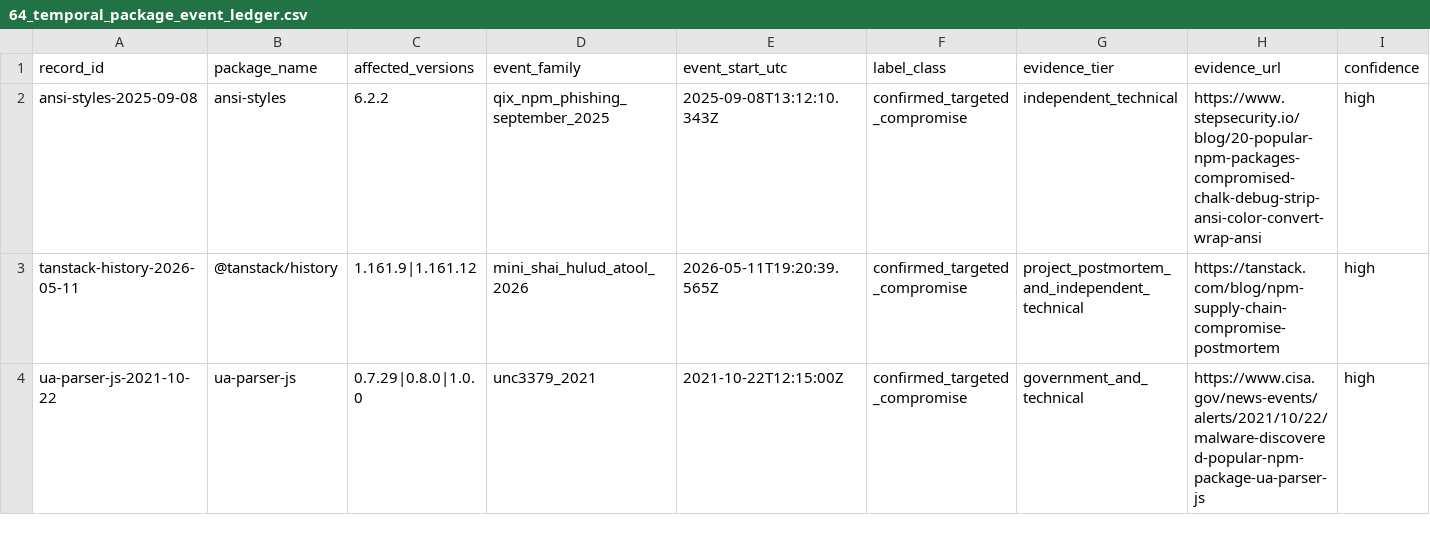
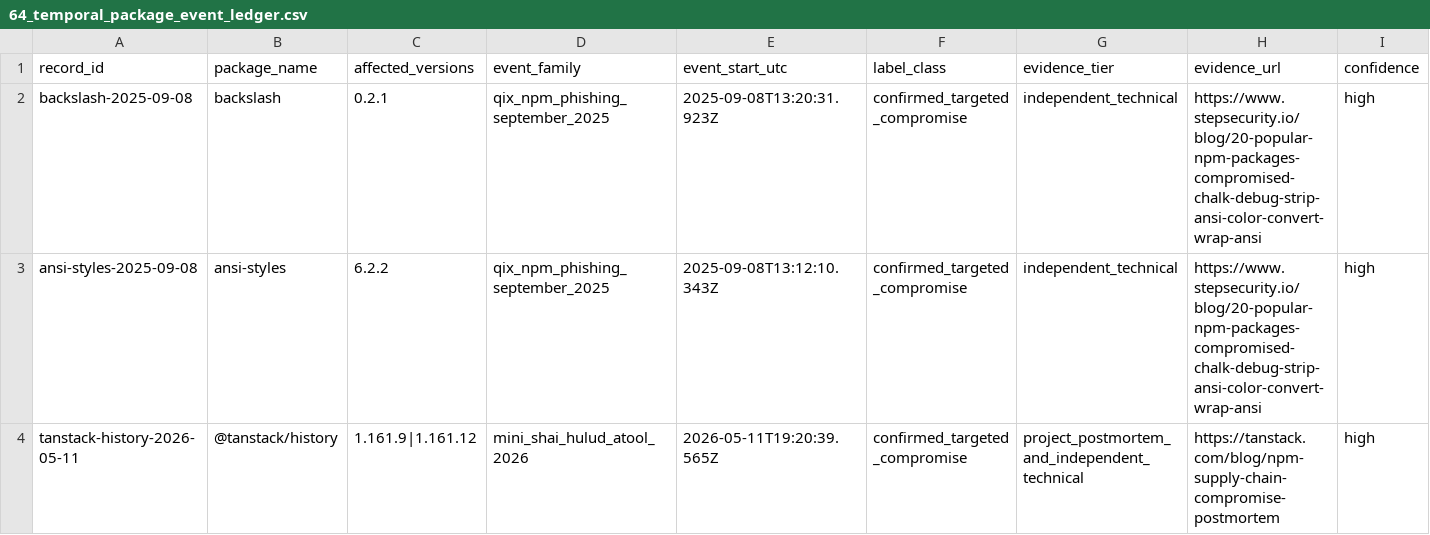
Before and after one commit to hasanshahriar32/npm-supply-chain-research, a CSV file: platform/research/64_temporal_package_event_ledger.csv, drawn as a sheet; only a part is shown; the shorter side is filled out with more unchanged rows; rows hold the shown columns only; the diff names each change by its address in the sheet, - before the commit and + after, or states it on an @@ line.

Commit message:
research: add backslash qix family member

```diff
--- a/platform/research/64_temporal_package_event_ledger.csv
+++ b/platform/research/64_temporal_package_event_ledger.csv
+row 2: backslash-2025-09-08 | backslash | 0.2.1 | qix_npm_phishing_september_2025 | 2025-09-08T13:20:31.923Z | confirmed_targeted_compromise | independent_technical | https://www.stepsecurity.io/blog/20-popular-npm-packages-compromised-chalk-debug-strip-ansi-color-convert-wrap-ansi | high
```
Also changed, not shown: platform/research/65_package_temporal_companion_snapshots.csv, 25 other files.
